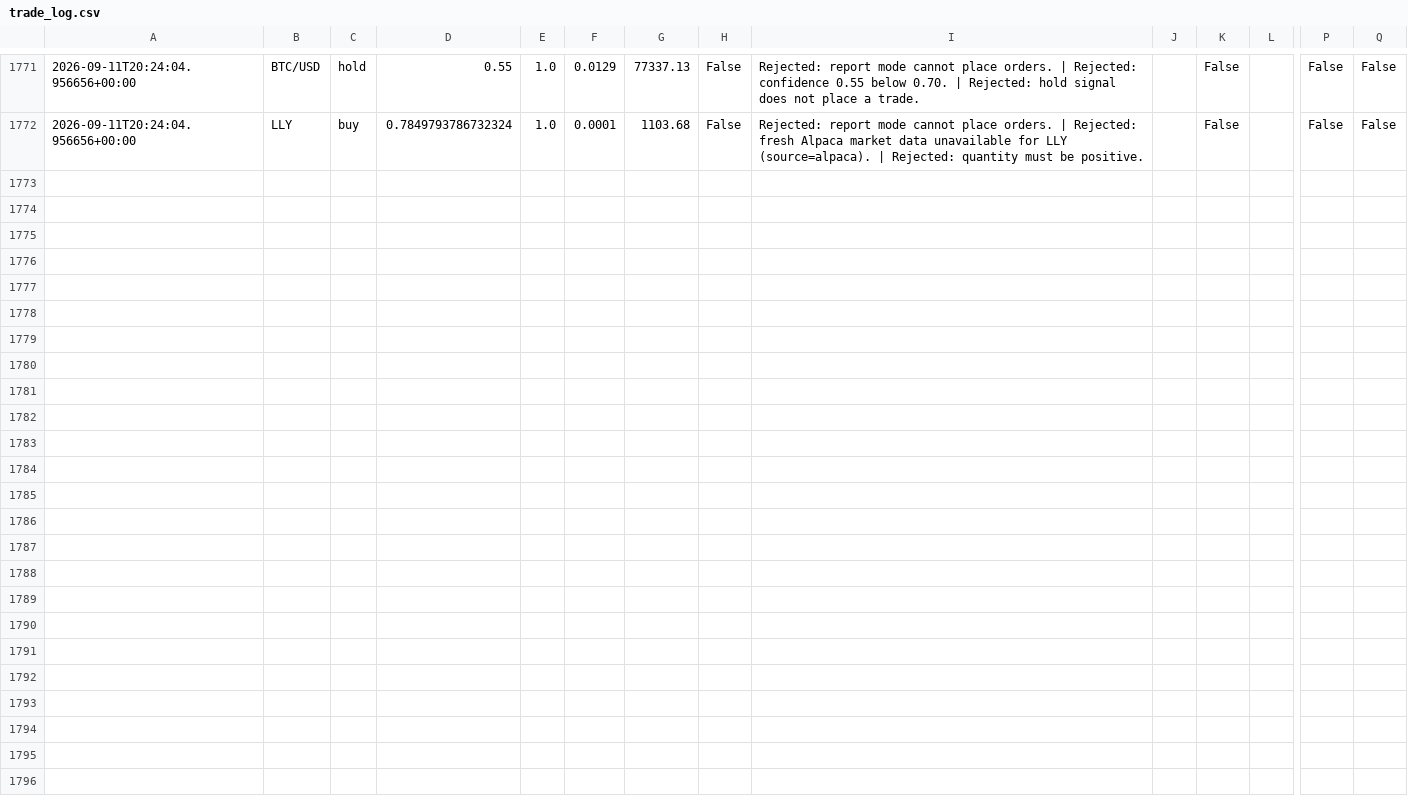
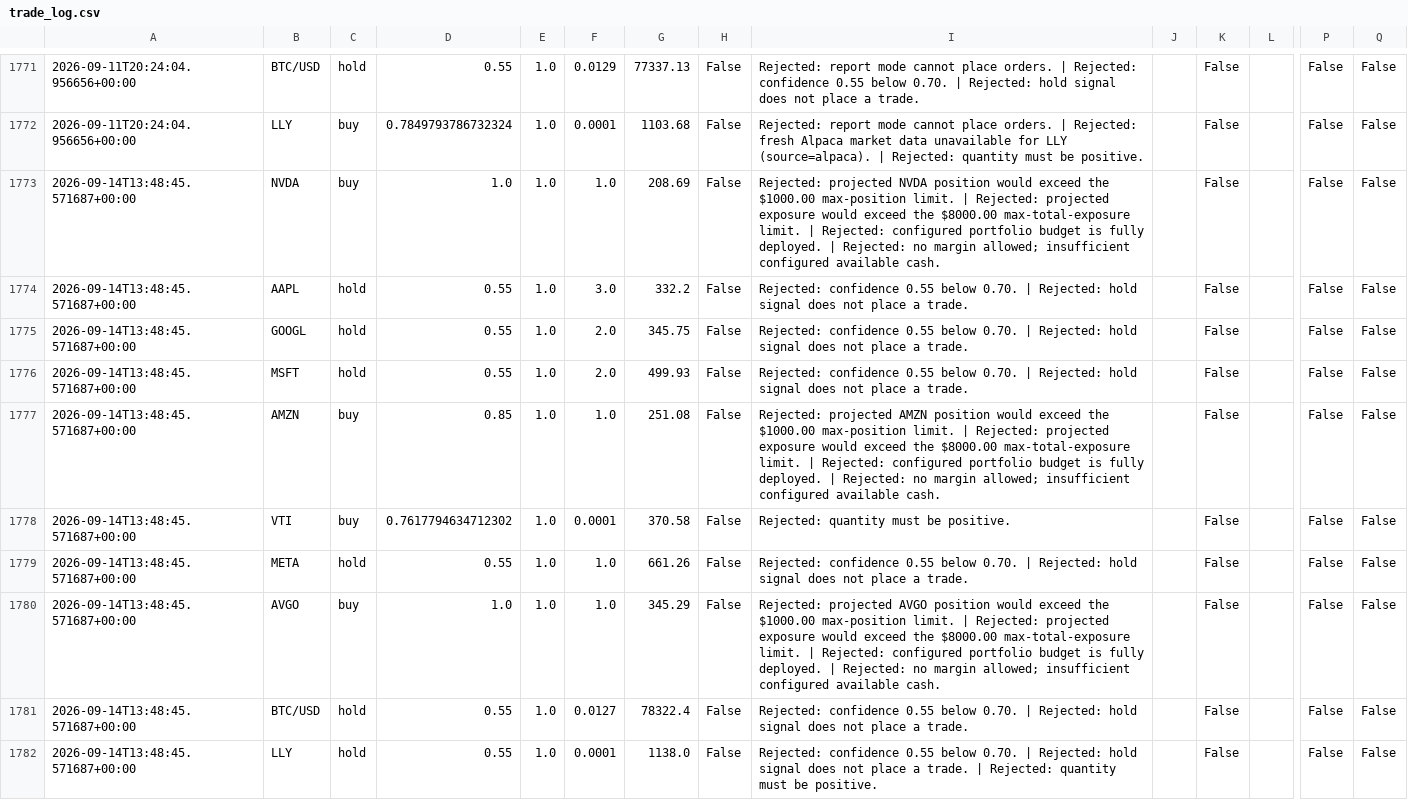
Before and after one commit to JUnelus/AI-Alpaca-Day-Trading-Paper-Bot, a CSV file: data/trade_log.csv, drawn as a sheet; only a part is shown, gaps mark what is left out; rows hold the shown columns only; the diff names each change by its address in the sheet, - before the commit and + after, or states it on an @@ line.

```diff
--- a/data/trade_log.csv
+++ b/data/trade_log.csv
+row 1773: 2026-09-14T13:48:45.571687+00:00 | NVDA | buy | 1.0 | 1.0 | 1.0 | 208.69 | False | Rejected: projected NVDA position would exceed the $1000.00 max-position limit. | Rejected: projected exposure would exceed the $8000.00 max-total-exposure limit. | Rejected: configured portfolio budget is fully deployed. | Rejected: no margin allowed; insufficient configured available cash. |  | False |  | False | False
+row 1774: 2026-09-14T13:48:45.571687+00:00 | AAPL | hold | 0.55 | 1.0 | 3.0 | 332.2 | False | Rejected: confidence 0.55 below 0.70. | Rejected: hold signal does not place a trade. |  | False |  | False | False
+row 1775: 2026-09-14T13:48:45.571687+00:00 | GOOGL | hold | 0.55 | 1.0 | 2.0 | 345.75 | False | Rejected: confidence 0.55 below 0.70. | Rejected: hold signal does not place a trade. |  | False |  | False | False
+row 1776: 2026-09-14T13:48:45.571687+00:00 | MSFT | hold | 0.55 | 1.0 | 2.0 | 499.93 | False | Rejected: confidence 0.55 below 0.70. | Rejected: hold signal does not place a trade. |  | False |  | False | False
+row 1777: 2026-09-14T13:48:45.571687+00:00 | AMZN | buy | 0.85 | 1.0 | 1.0 | 251.08 | False | Rejected: projected AMZN position would exceed the $1000.00 max-position limit. | Rejected: projected exposure would exceed the $8000.00 max-total-exposure limit. | Rejected: configured portfolio budget is fully deployed. | Rejected: no margin allowed; insufficient configured available cash. |  | False |  | False | False
+row 1778: 2026-09-14T13:48:45.571687+00:00 | VTI | buy | 0.7617794634712302 | 1.0 | 0.0001 | 370.58 | False | Rejected: quantity must be positive. |  | False |  | False | False
+row 1779: 2026-09-14T13:48:45.571687+00:00 | META | hold | 0.55 | 1.0 | 1.0 | 661.26 | False | Rejected: confidence 0.55 below 0.70. | Rejected: hold signal does not place a trade. |  | False |  | False | False
+row 1780: 2026-09-14T13:48:45.571687+00:00 | AVGO | buy | 1.0 | 1.0 | 1.0 | 345.29 | False | Rejected: projected AVGO position would exceed the $1000.00 max-position limit. | Rejected: projected exposure would exceed the $8000.00 max-total-exposure limit. | Rejected: configured portfolio budget is fully deployed. | Rejected: no margin allowed; insufficient configured available cash. |  | False |  | False | False
+row 1781: 2026-09-14T13:48:45.571687+00:00 | BTC/USD | hold | 0.55 | 1.0 | 0.0127 | 78322.4 | False | Rejected: confidence 0.55 below 0.70. | Rejected: hold signal does not place a trade. |  | False |  | False | False
+row 1782: 2026-09-14T13:48:45.571687+00:00 | LLY | hold | 0.55 | 1.0 | 0.0001 | 1138.0 | False | Rejected: confidence 0.55 below 0.70. | Rejected: hold signal does not place a trade. | Rejected: quantity must be positive. |  | False |  | False | False
```
Also changed, not shown: 3 other files.
